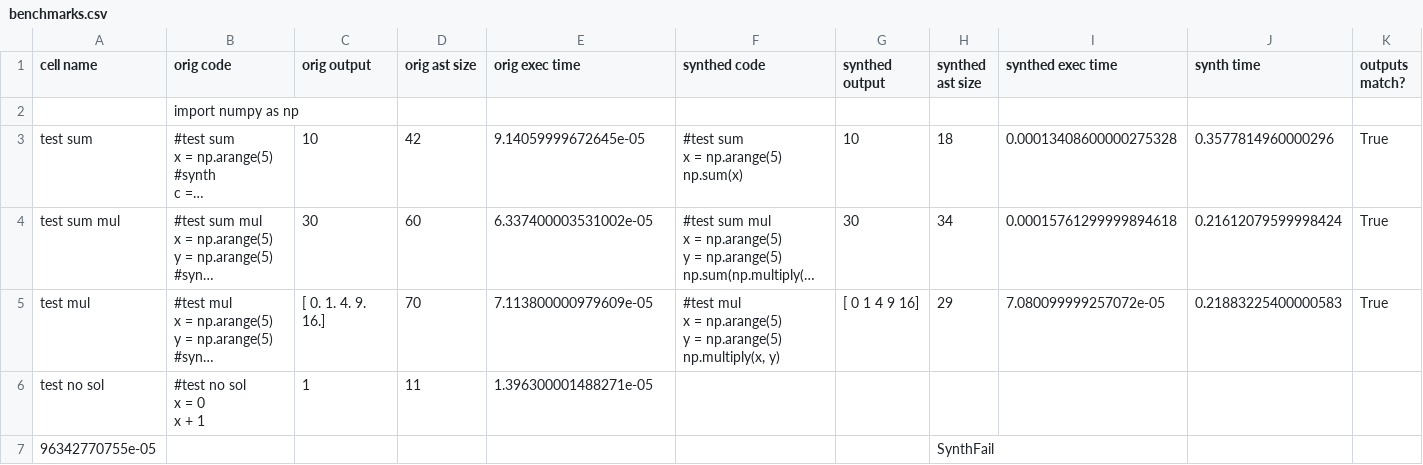
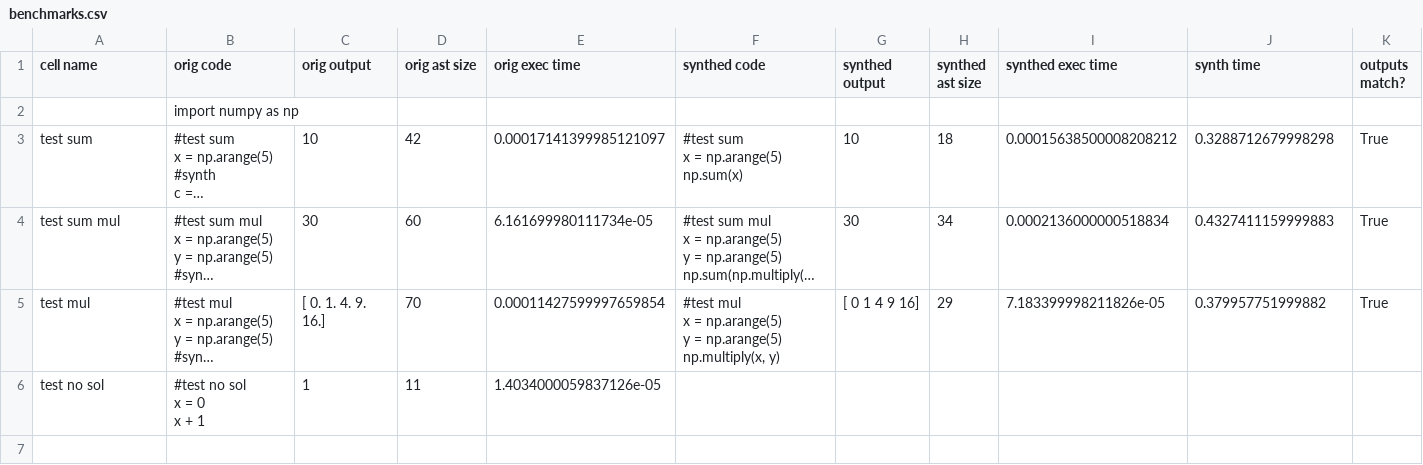
Before and after one commit to justinlubin/cobbler, a CSV file: lib/cbr_numpy/data/benchmarking/benchmarks.csv, drawn as a sheet; only a part is shown; long unchanged cells end in …; rows hold the shown columns only; the diff names each change by its address in the sheet, - before the commit and + after, or states it on an @@ line.

```diff
--- a/lib/cbr_numpy/data/benchmarking/benchmarks.csv
+++ b/lib/cbr_numpy/data/benchmarking/benchmarks.csv
-E3 (orig exec time): 9.14059999672645e-05
+E3 (orig exec time): 0.00017141399985121097
-I3 (synthed exec time): 0.00013408600000275328
+I3 (synthed exec time): 0.00015638500008208212
-J3 (synth time): 0.3577814960000296
+J3 (synth time): 0.3288712679998298
-E4 (orig exec time): 6.337400003531002e-05
+E4 (orig exec time): 6.161699980111734e-05
-I4 (synthed exec time): 0.00015761299999894618
+I4 (synthed exec time): 0.0002136000000518834
-J4 (synth time): 0.21612079599998424
+J4 (synth time): 0.4327411159999883
-E5 (orig exec time): 7.113800000979609e-05
+E5 (orig exec time): 0.00011427599997659854
-I5 (synthed exec time): 7.080099999257072e-05
+I5 (synthed exec time): 7.183399998211826e-05
-J5 (synth time): 0.21883225400000583
+J5 (synth time): 0.379957751999882
-E6 (orig exec time): 1.396300001488271e-05
+E6 (orig exec time): 1.4034000059837126e-05
-row 7: 96342770755e-05 |  |  |  |  |  |  | SynthFail
```
Also changed, not shown: 1 other file.
